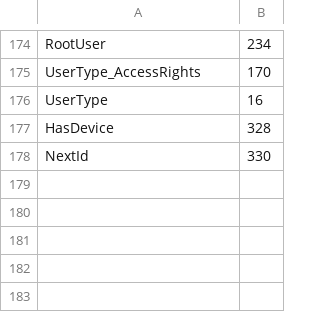
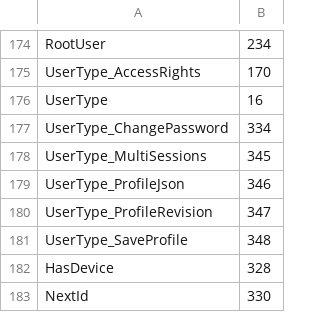
Before and after one commit to alexsmn/scada-core, a CSV file: model/scada_model.csv, drawn as a sheet; only a part is shown, gaps mark what is left out.

Commit message:
Persist user profiles on server

```diff
--- a/model/scada_model.csv
+++ b/model/scada_model.csv
@@ -176,2 +176,7 @@ UserType_AccessRights,170
 UserType,16
+UserType_ChangePassword,334
+UserType_MultiSessions,345
+UserType_ProfileJson,346
+UserType_ProfileRevision,347
+UserType_SaveProfile,348
 HasDevice,328
```
Also changed, not shown: 1 other file.
